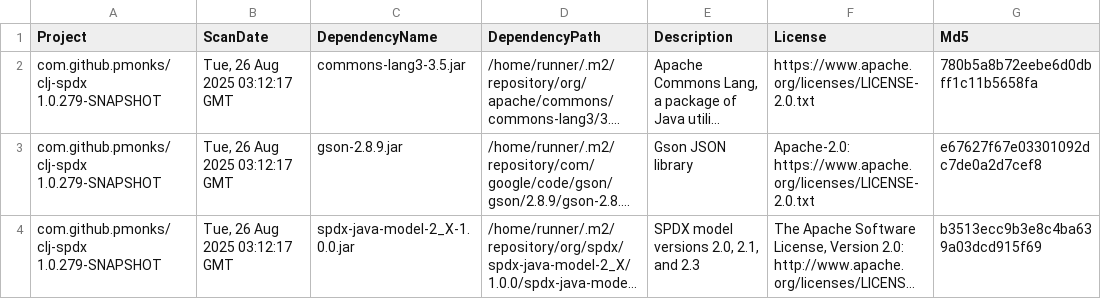
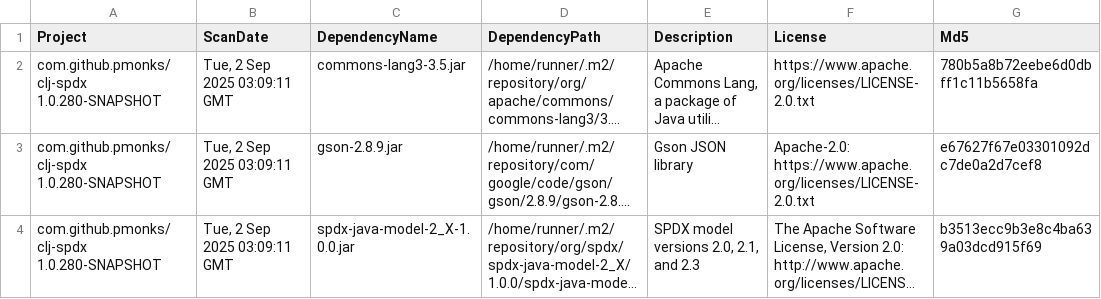
Before and after one commit to pmonks/clj-spdx, a CSV file: nvd/dependency-check-report.csv, drawn as a sheet; only a part is shown; long unchanged cells end in …; the diff names each change by its address in the sheet, - before the commit and + after, or states it on an @@ line.

```diff
--- a/nvd/dependency-check-report.csv
+++ b/nvd/dependency-check-report.csv
-A2:A4 (Project): com.github.pmonks/clj-spdx 1.0.279-SNAPSHOT
+A2:A4 (Project): com.github.pmonks/clj-spdx 1.0.280-SNAPSHOT
-B2:B4 (ScanDate): Tue, 26 Aug 2025 03:12:17 GMT
+B2:B4 (ScanDate): Tue, 2 Sep 2025 03:09:11 GMT
```
Also changed, not shown: 8 other files.
